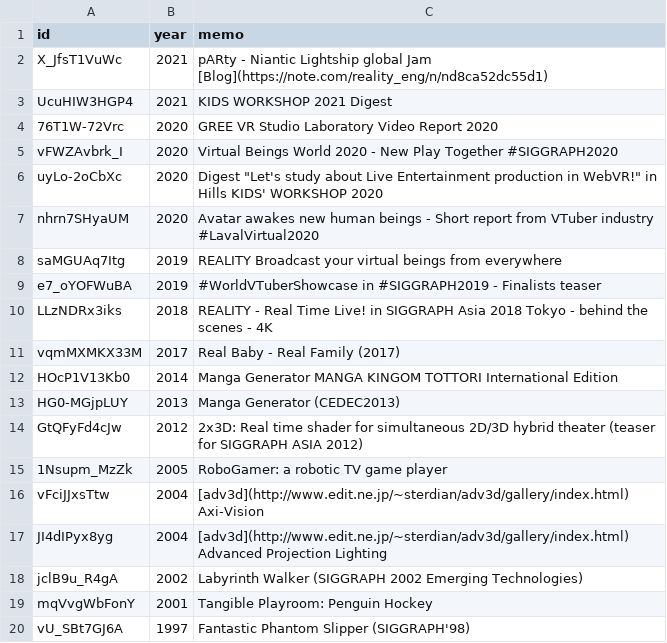
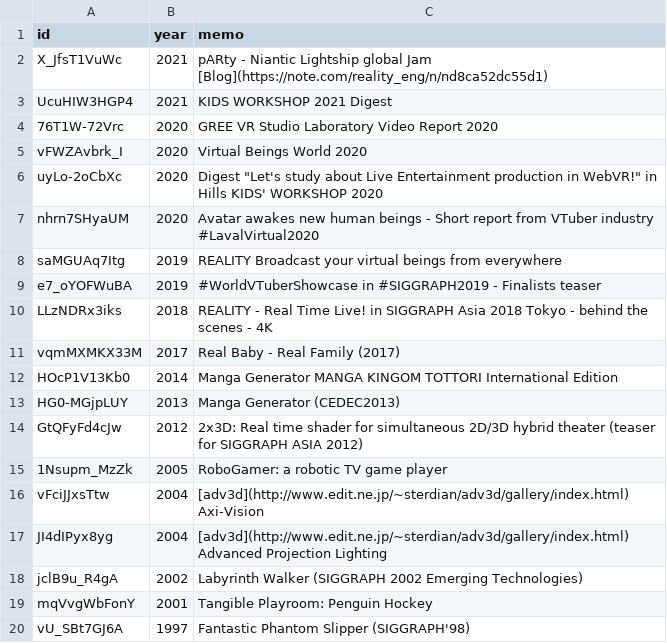
Before and after one commit to kaitas/kaitas.github.io, a CSV file: _data/youtube.csv, drawn as a sheet.

Commit message:
Update youtube.csv

```diff
--- a/_data/youtube.csv
+++ b/_data/youtube.csv
@@ -4,3 +4,3 @@ UcuHIW3HGP4,2021,KIDS WORKSHOP 2021 Digest
 76T1W-72Vrc,2020,GREE VR Studio Laboratory Video Report 2020
-vFWZAvbrk_I,2020,Virtual Beings World 2020 - New Play Together #SIGGRAPH2020
+vFWZAvbrk_I,2020,Virtual Beings World 2020
 uyLo-2oCbXc,2020,Digest "Let's study about Live Entertainment production in WebVR!" in Hills KIDS' WORKSHOP 2020
```
